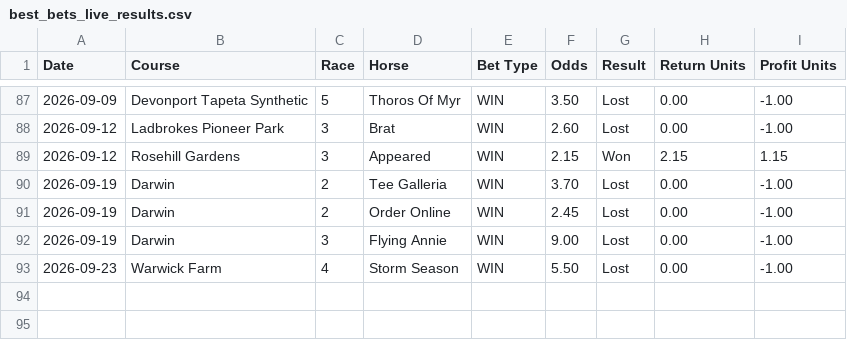
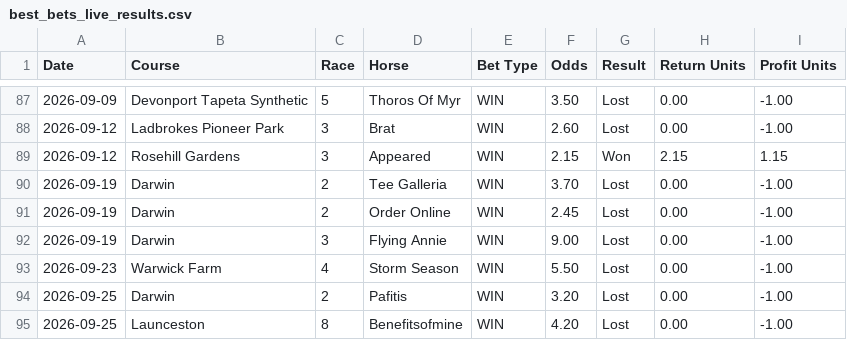
Before and after one commit to puntingiq/puntingiq-site, a CSV file: reports/latest/best_bets_live_results.csv, drawn as a sheet; only a part is shown, gaps mark what is left out; the diff names each change by its address in the sheet, - before the commit and + after, or states it on an @@ line.

```diff
--- a/reports/latest/best_bets_live_results.csv
+++ b/reports/latest/best_bets_live_results.csv
+row 94: 2026-09-25 | Darwin | 2 | Pafitis | WIN | 3.20 | Lost | 0.00 | -1.00
+row 95: 2026-09-25 | Launceston | 8 | Benefitsofmine | WIN | 4.20 | Lost | 0.00 | -1.00
```
Also changed, not shown: reports/latest/place_bankers_live_results.csv, reports/latest/system_bets_live_results.csv, 25 other files.
